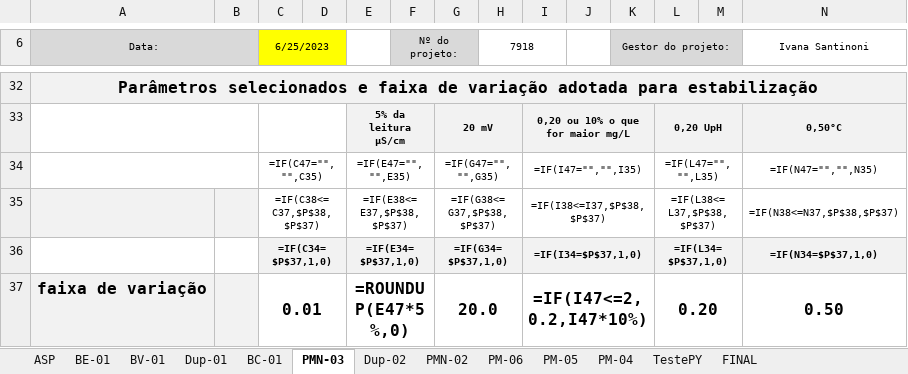
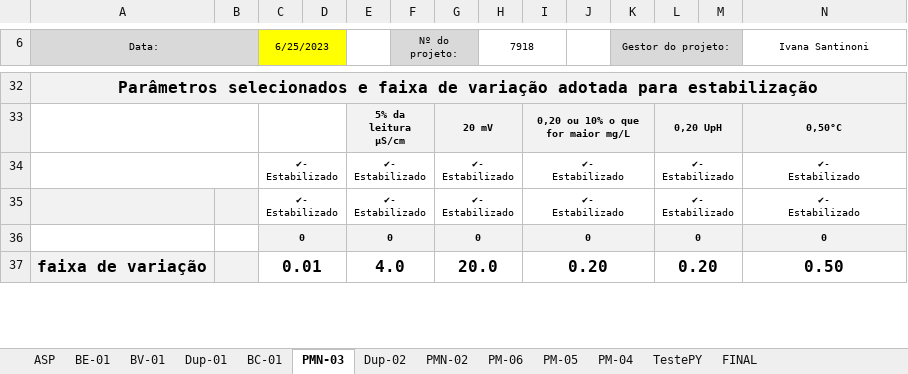
Before and after one commit to HenriqueCanhadas/Python, an Excel workbook: Relatorio/REVISÃO - Boletim de Amostragem 7918.xlsx, sheet PMN-03, drawn as a sheet; only a part is shown, gaps mark what is left out; values as stored, in another font and other column widths than the file's, no borders; formulas without a stored value are shown as written; removed rows and columns are numbered as before the commit, all else as after; rows hold the shown columns only; ↵ is a line break in a cell; the diff covers the shown part only; the diff names each change by its address in the sheet, - before the commit and + after, or states it on an @@ line.

```diff
--- a/Relatorio/REVISÃO - Boletim de Amostragem 7918.xlsx (sheet PMN-03)
+++ b/Relatorio/REVISÃO - Boletim de Amostragem 7918.xlsx (sheet PMN-03)
-row 34:  |  | =IF(C47="","",C35) |  | =IF(E47="","",E35) |  | =IF(G47="","",G35) |  | =IF(I47="","",I35) |  |  | =IF(L47="","",L35) |  | =IF(N47="","",N35)
-row 35:  |  | =IF(C38<=C37,$P$38,$P$37) |  | =IF(E38<=E37,$P$38,$P$37) |  | =IF(G38<=G37,$P$38,$P$37) |  | =IF(I38<=I37,$P$38,$P$37) |  |  | =IF(L38<=L37,$P$38,$P$37) |  | =IF(N38<=N37,$P$38,$P$37)
-row 36:  |  | =IF(C34=$P$37,1,0) |  | =IF(E34=$P$37,1,0) |  | =IF(G34=$P$37,1,0) |  | =IF(I34=$P$37,1,0) |  |  | =IF(L34=$P$37,1,0) |  | =IF(N34=$P$37,1,0)
+row 34:  |  | ✔- ↵ Estabilizado |  | ✔- ↵ Estabilizado |  | ✔- ↵ Estabilizado |  | ✔- ↵ Estabilizado |  |  | ✔- ↵ Estabilizado |  | ✔- ↵ Estabilizado
+row 35:  |  | ✔- ↵ Estabilizado |  | ✔- ↵ Estabilizado |  | ✔- ↵ Estabilizado |  | ✔- ↵ Estabilizado |  |  | ✔- ↵ Estabilizado |  | ✔- ↵ Estabilizado
+row 36:  |  | 0 |  | 0 |  | 0 |  | 0 |  |  | 0 |  | 0
-E37: =ROUNDUP(E47*5%,0)
+E37: 4.0
-I37: =IF(I47<=2,0.2,I47*10%)
+I37: 0.20
```
Also changed, not shown: 3 added rows, 3 removed rows and 12 edited cells elsewhere in this sheet, sheet BC-01, sheet Dup-01, sheet PM-04, sheet TestePY, sheet PMN-02, sheet Dup-02, 6 more sheets, hidden cells, 1 other file.
